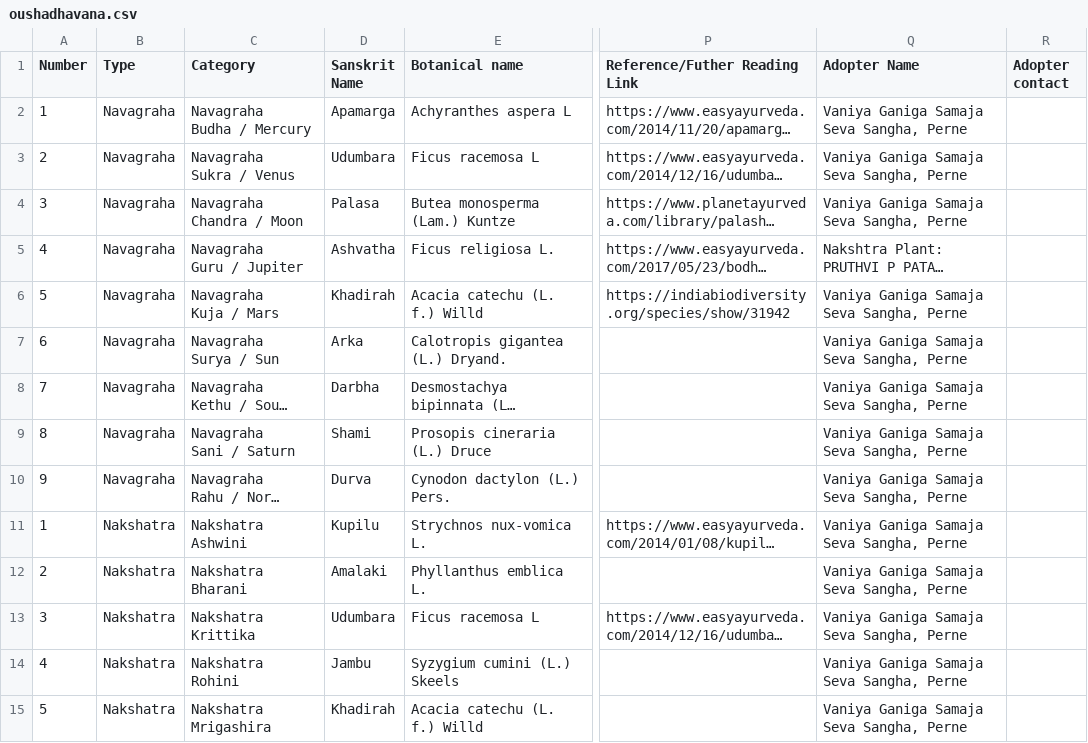
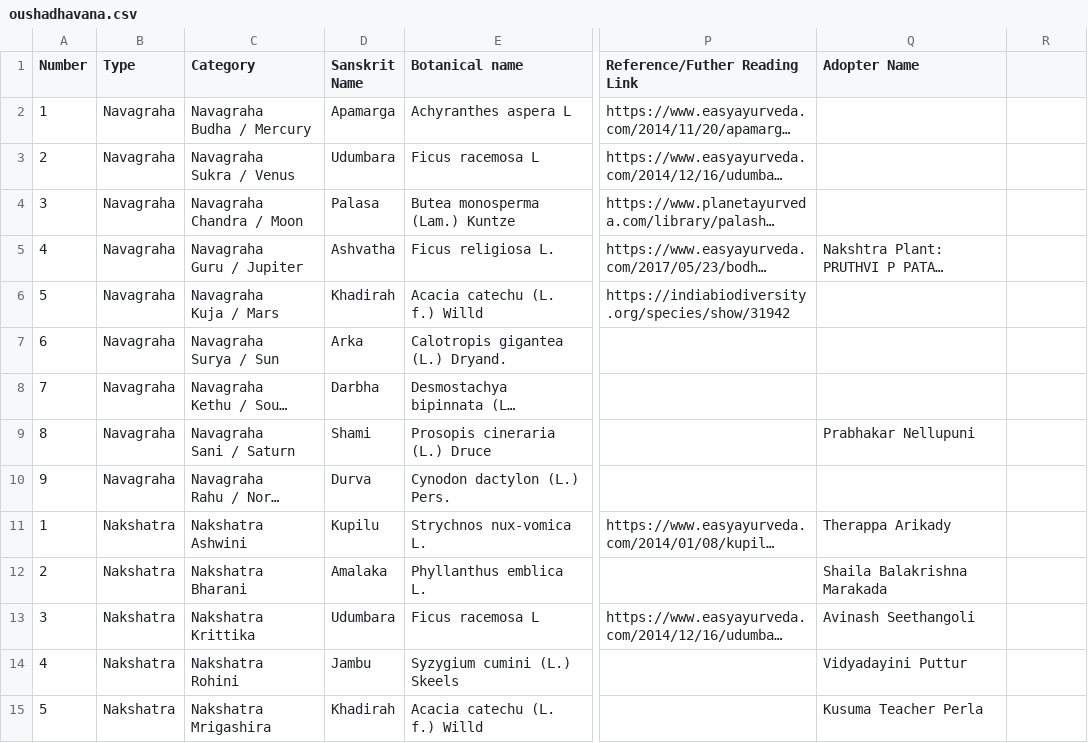
Before and after one commit to pernekshetra/perneMuchilotkshetra, a CSV file: oushadhavana/oushadhavana.csv, drawn as a sheet; only a part is shown, gaps mark what is left out; long unchanged cells end in …; the diff covers the shown part only; the diff names each change by its address in the sheet, - before the commit and + after, or states it on an @@ line.

Commit message:
Updated data files

```diff
--- a/oushadhavana/oushadhavana.csv
+++ b/oushadhavana/oushadhavana.csv
-R1: Adopter contact
+R1: (empty)
-Q2:Q4 (Adopter Name): Vaniya Ganiga Samaja Seva Sangha, Perne
+Q2:Q4 (Adopter Name): (empty)
-Q6:Q8 (Adopter Name): Vaniya Ganiga Samaja Seva Sangha, Perne
+Q6:Q8 (Adopter Name): (empty)
-Q9 (Adopter Name): Vaniya Ganiga Samaja Seva Sangha, Perne
+Q9 (Adopter Name): Prabhakar Nellupuni
-Q10 (Adopter Name): Vaniya Ganiga Samaja Seva Sangha, Perne
+Q10 (Adopter Name): (empty)
-Q11 (Adopter Name): Vaniya Ganiga Samaja Seva Sangha, Perne
+Q11 (Adopter Name): Therappa Arikady
-D12 (Sanskrit Name): Amalaki
+D12 (Sanskrit Name): Amalaka
-Q12 (Adopter Name): Vaniya Ganiga Samaja Seva Sangha, Perne
+Q12 (Adopter Name): Shaila Balakrishna Marakada
-Q13 (Adopter Name): Vaniya Ganiga Samaja Seva Sangha, Perne
+Q13 (Adopter Name): Avinash Seethangoli
-Q14 (Adopter Name): Vaniya Ganiga Samaja Seva Sangha, Perne
+Q14 (Adopter Name): Vidyadayini Puttur
-Q15 (Adopter Name): Vaniya Ganiga Samaja Seva Sangha, Perne
+Q15 (Adopter Name): Kusuma Teacher Perla
```
Also changed, not shown: 48 edited cells elsewhere in this file, 1 other file.
